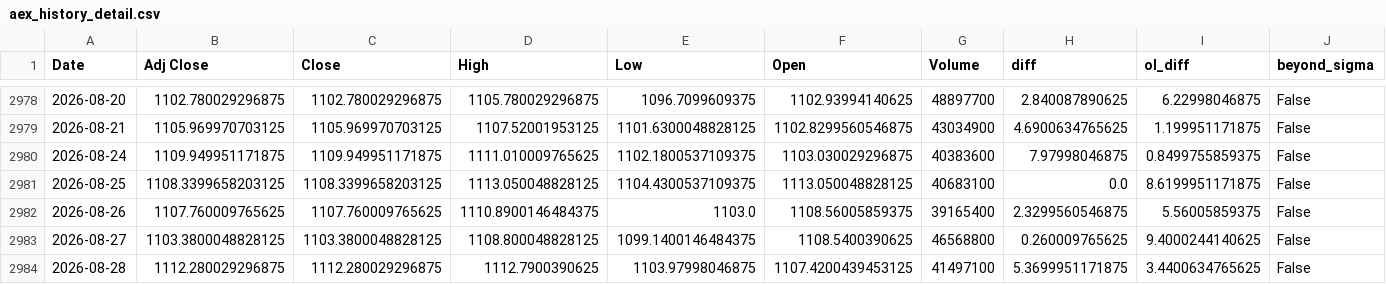
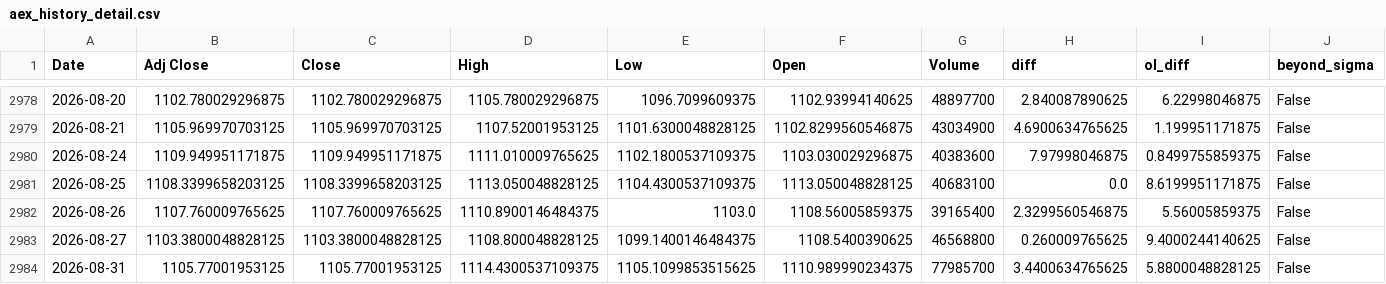
Before and after one commit to AnandSie/optie_dashboard, a CSV file: data/aex_history_detail.csv, drawn as a sheet; only a part is shown, gaps mark what is left out; removed rows and columns are numbered as before the commit, all else as after; rows hold the shown columns only; the diff names each change by its address in the sheet, - before the commit and + after, or states it on an @@ line.

```diff
--- a/data/aex_history_detail.csv
+++ b/data/aex_history_detail.csv
-row 2984: 2026-08-28 | 1112.280029296875 | 1112.280029296875 | 1112.7900390625 | 1103.97998046875 | 1107.4200439453125 | 41497100 | 5.3699951171875 | 3.4400634765625 | False
+row 2984: 2026-08-31 | 1105.77001953125 | 1105.77001953125 | 1114.4300537109375 | 1105.1099853515625 | 1110.989990234375 | 77985700 | 3.4400634765625 | 5.8800048828125 | False
```
Also changed, not shown: data/aex_history.csv, 1 other file.
